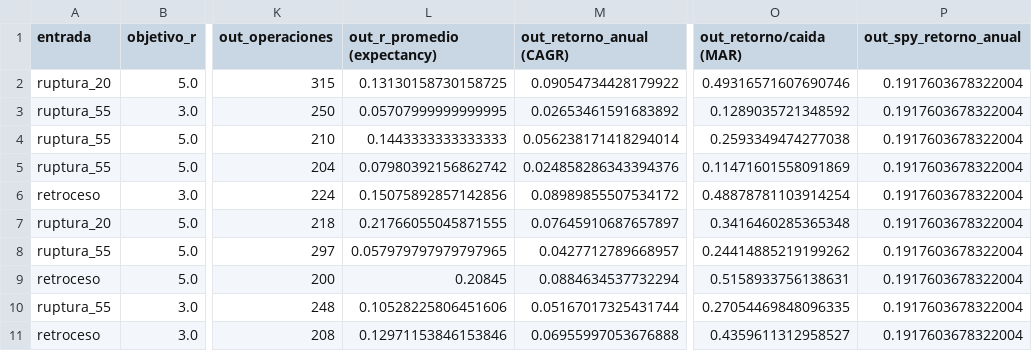
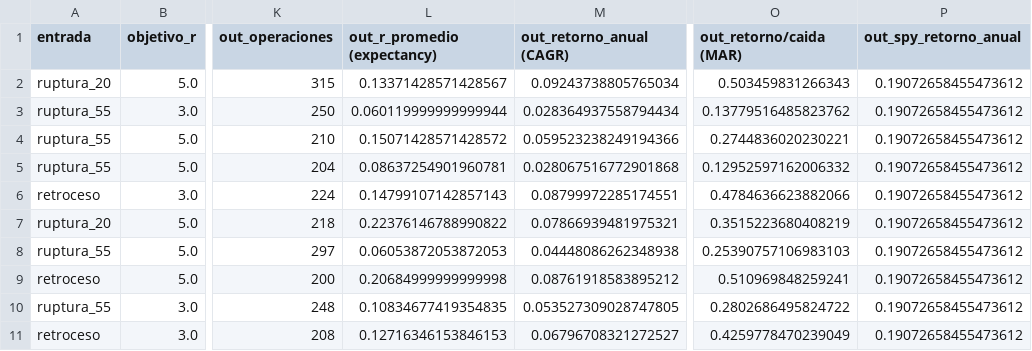
Before and after one commit to facundogreyak/swing-agent, a CSV file: reportes/calibracion.csv, drawn as a sheet; only a part is shown, gaps mark what is left out; the diff covers the shown part only; the diff names each change by its address in the sheet, - before the commit and + after, or states it on an @@ line.

```diff
--- a/reportes/calibracion.csv
+++ b/reportes/calibracion.csv
-L2 (out_r_promedio (expectancy)): 0.13130158730158725
+L2 (out_r_promedio (expectancy)): 0.13371428571428567
-M2 (out_retorno_anual (CAGR)): 0.09054734428179922
+M2 (out_retorno_anual (CAGR)): 0.09243738805765034
-O2 (out_retorno/caida (MAR)): 0.49316571607690746
+O2 (out_retorno/caida (MAR)): 0.503459831266343
-P2:P11 (out_spy_retorno_anual): 0.1917603678322004
+P2:P11 (out_spy_retorno_anual): 0.19072658455473612
-L3 (out_r_promedio (expectancy)): 0.05707999999999995
+L3 (out_r_promedio (expectancy)): 0.060119999999999944
-M3 (out_retorno_anual (CAGR)): 0.02653461591683892
+M3 (out_retorno_anual (CAGR)): 0.028364937558794434
-O3 (out_retorno/caida (MAR)): 0.1289035721348592
+O3 (out_retorno/caida (MAR)): 0.13779516485823762
-L4 (out_r_promedio (expectancy)): 0.1443333333333333
+L4 (out_r_promedio (expectancy)): 0.15071428571428572
-M4 (out_retorno_anual (CAGR)): 0.056238171418294014
+M4 (out_retorno_anual (CAGR)): 0.059523238249194366
-O4 (out_retorno/caida (MAR)): 0.2593349474277038
+O4 (out_retorno/caida (MAR)): 0.2744836020230221
-L5 (out_r_promedio (expectancy)): 0.07980392156862742
+L5 (out_r_promedio (expectancy)): 0.08637254901960781
-M5 (out_retorno_anual (CAGR)): 0.024858286343394376
+M5 (out_retorno_anual (CAGR)): 0.028067516772901868
-O5 (out_retorno/caida (MAR)): 0.11471601558091869
+O5 (out_retorno/caida (MAR)): 0.12952597162006332
-L6 (out_r_promedio (expectancy)): 0.15075892857142856
+L6 (out_r_promedio (expectancy)): 0.14799107142857143
-M6 (out_retorno_anual (CAGR)): 0.08989855507534172
+M6 (out_retorno_anual (CAGR)): 0.08799972285174551
-O6 (out_retorno/caida (MAR)): 0.48878781103914254
+O6 (out_retorno/caida (MAR)): 0.4784636623882066
-L7 (out_r_promedio (expectancy)): 0.21766055045871555
+L7 (out_r_promedio (expectancy)): 0.22376146788990822
-M7 (out_retorno_anual (CAGR)): 0.07645910687657897
+M7 (out_retorno_anual (CAGR)): 0.07866939481975321
-O7 (out_retorno/caida (MAR)): 0.3416460285365348
+O7 (out_retorno/caida (MAR)): 0.3515223680408219
-L8 (out_r_promedio (expectancy)): 0.057979797979797965
+L8 (out_r_promedio (expectancy)): 0.06053872053872053
-M8 (out_retorno_anual (CAGR)): 0.0427712789668957
+M8 (out_retorno_anual (CAGR)): 0.04448086262348938
-O8 (out_retorno/caida (MAR)): 0.24414885219199262
+O8 (out_retorno/caida (MAR)): 0.25390757106983103
-L9 (out_r_promedio (expectancy)): 0.20845
+L9 (out_r_promedio (expectancy)): 0.20684999999999998
-M9 (out_retorno_anual (CAGR)): 0.0884634537732294
+M9 (out_retorno_anual (CAGR)): 0.08761918583895212
-O9 (out_retorno/caida (MAR)): 0.5158933756138631
+O9 (out_retorno/caida (MAR)): 0.510969848259241
-L10 (out_r_promedio (expectancy)): 0.10528225806451606
+L10 (out_r_promedio (expectancy)): 0.10834677419354835
-M10 (out_retorno_anual (CAGR)): 0.05167017325431744
+M10 (out_retorno_anual (CAGR)): 0.053527309028747805
-O10 (out_retorno/caida (MAR)): 0.27054469848096335
+O10 (out_retorno/caida (MAR)): 0.2802686495824722
-L11 (out_r_promedio (expectancy)): 0.12971153846153846
+L11 (out_r_promedio (expectancy)): 0.12716346153846153
-M11 (out_retorno_anual (CAGR)): 0.06955997053676888
+M11 (out_retorno_anual (CAGR)): 0.06796708321272527
-O11 (out_retorno/caida (MAR)): 0.4359611312958527
+O11 (out_retorno/caida (MAR)): 0.4259778470239049
```
Also changed, not shown: 58 edited cells elsewhere in this file, reportes/backtest_operaciones.csv, reportes/momentum_calibracion.csv, 51 other files.
